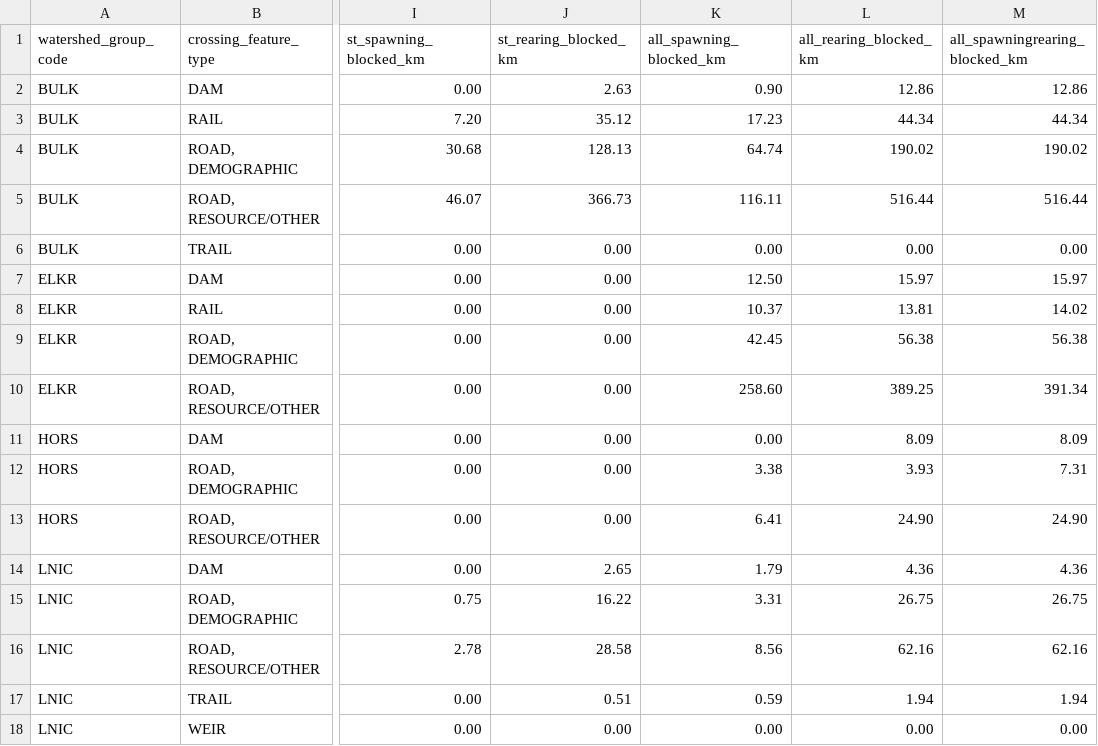
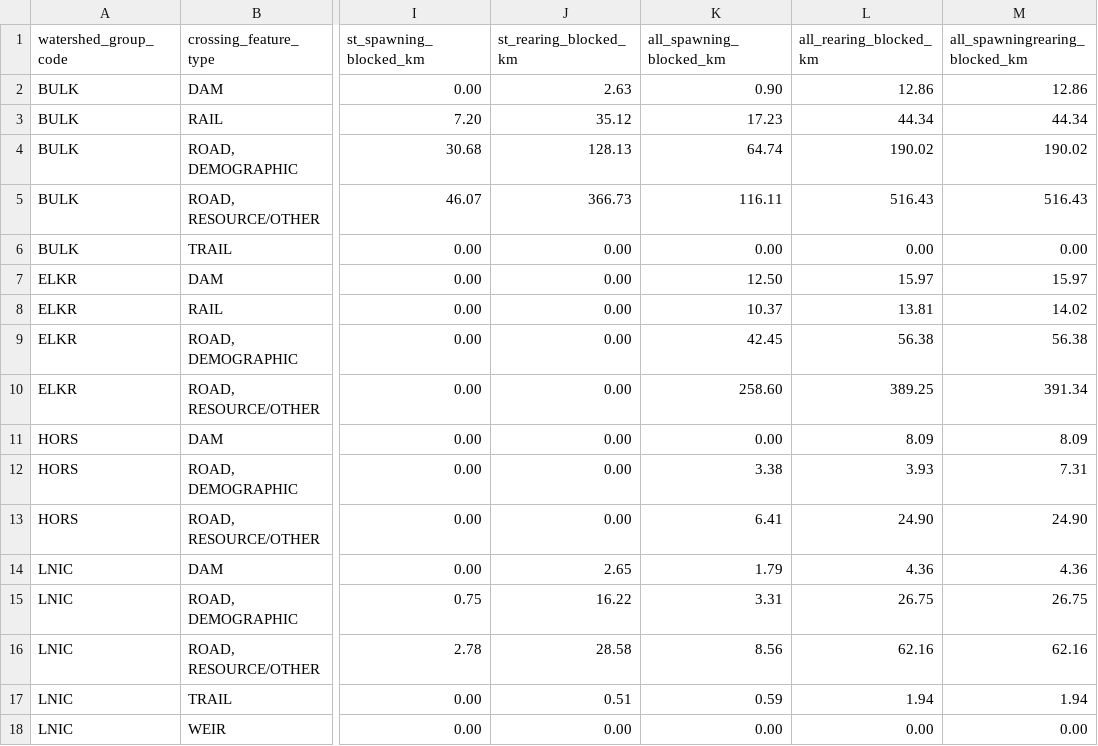
Before and after one commit to smnorris/bcfishpass, a CSV file: reports/wcrp/reports/barrier_extent.csv, drawn as a sheet; only a part is shown, gaps mark what is left out; the diff names each change by its address in the sheet, - before the commit and + after, or states it on an @@ line.

```diff
--- a/reports/wcrp/reports/barrier_extent.csv
+++ b/reports/wcrp/reports/barrier_extent.csv
-L5 (all_rearing_blocked_km): 516.44
+L5 (all_rearing_blocked_km): 516.43
-M5 (all_spawningrearing_blocked_km): 516.44
+M5 (all_spawningrearing_blocked_km): 516.43
```
Also changed, not shown: reports/wcrp/reports/watershed_summary.csv, 3 other files.
